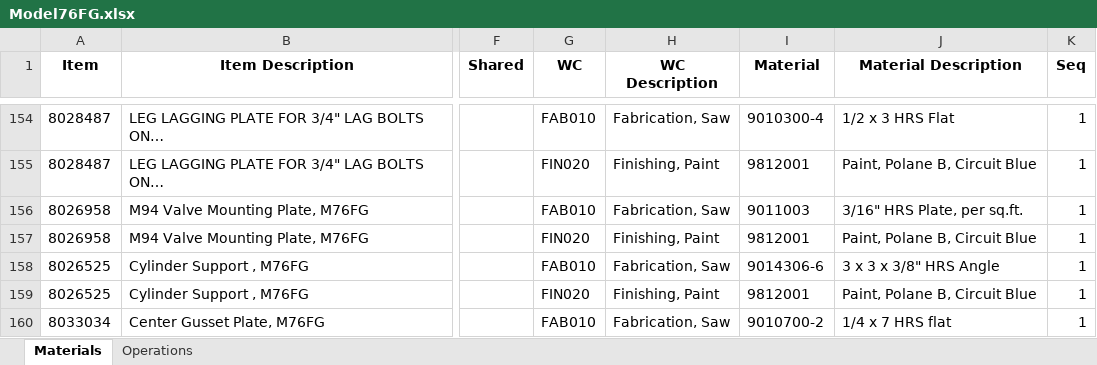
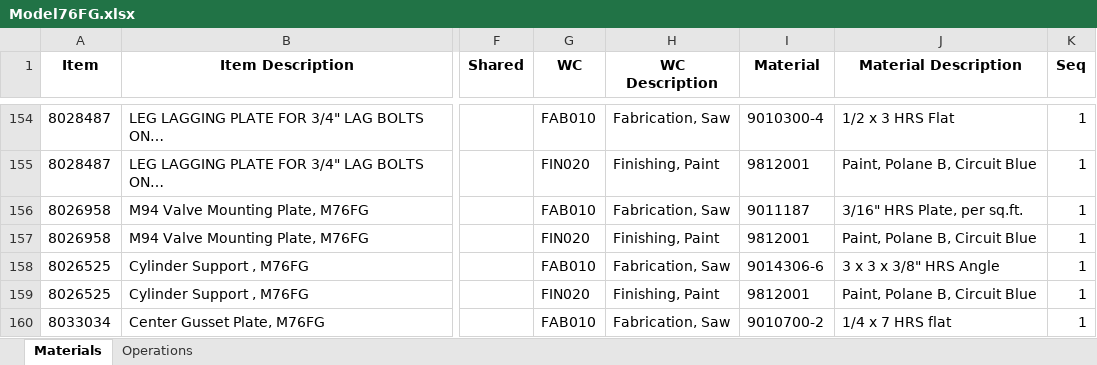
Before and after one commit to MilesStarr/TACTIC_ERP_Phase2BOM, an Excel workbook: OpsAndMats/Model76FG.xlsx, sheet Materials, drawn as a sheet; only a part is shown, gaps mark what is left out; values as stored, in another font and other column widths than the file's, no borders; the diff names each change by its address in the sheet, - before the commit and + after, or states it on an @@ line.

Commit message:
Removed "Sheet/Plate" (9011) items to become "Flat Bar" (9010) for anything using linear sizes.

```diff
--- a/OpsAndMats/Model76FG.xlsx (sheet Materials)
+++ b/OpsAndMats/Model76FG.xlsx (sheet Materials)
-I156 (Material): 9011003
+I156 (Material): 9011187
```
Also changed, not shown: OpsAndMats/8034211_ValveStation.xlsx, OpsAndMats/Model148.xlsx, 18 other files.
